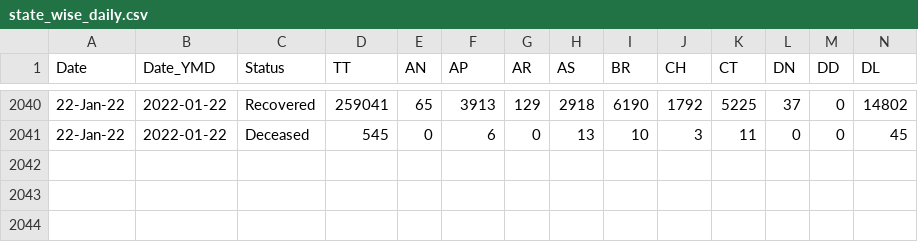
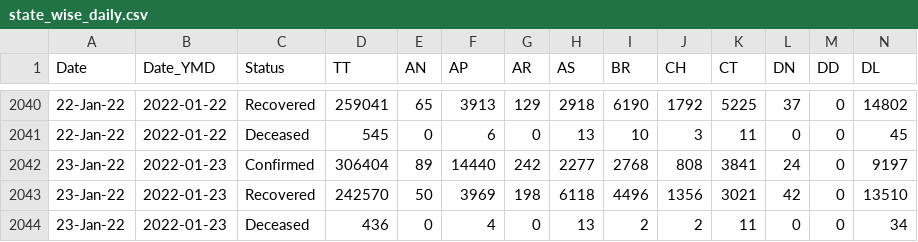
Before and after one commit to abhiramr/covid19bharat_data, a CSV file: csv/latest/state_wise_daily.csv, drawn as a sheet; only a part is shown, gaps mark what is left out; rows hold the shown columns only; the diff names each change by its address in the sheet, - before the commit and + after, or states it on an @@ line.

Commit message:
data updated on - Mon Jan 24 00:23:40 IST 2022

```diff
--- a/csv/latest/state_wise_daily.csv
+++ b/csv/latest/state_wise_daily.csv
+row 2042: 23-Jan-22 | 2022-01-23 | Confirmed | 306404 | 89 | 14440 | 242 | 2277 | 2768 | 808 | 3841 | 24 | 0 | 9197
+row 2043: 23-Jan-22 | 2022-01-23 | Recovered | 242570 | 50 | 3969 | 198 | 6118 | 4496 | 1356 | 3021 | 42 | 0 | 13510
+row 2044: 23-Jan-22 | 2022-01-23 | Deceased | 436 | 0 | 4 | 0 | 13 | 2 | 2 | 11 | 0 | 0 | 34
```
